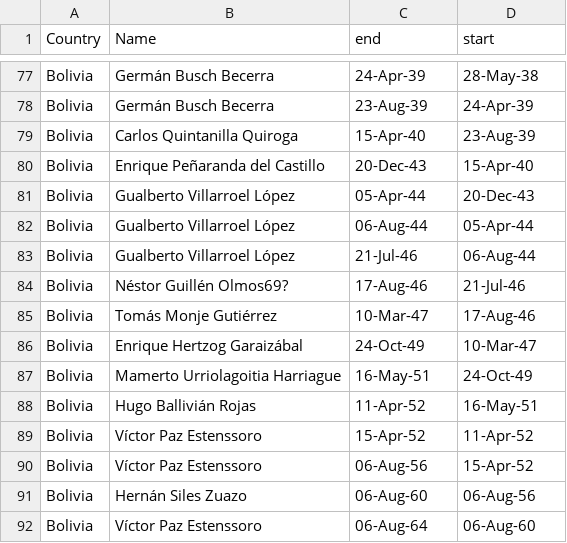
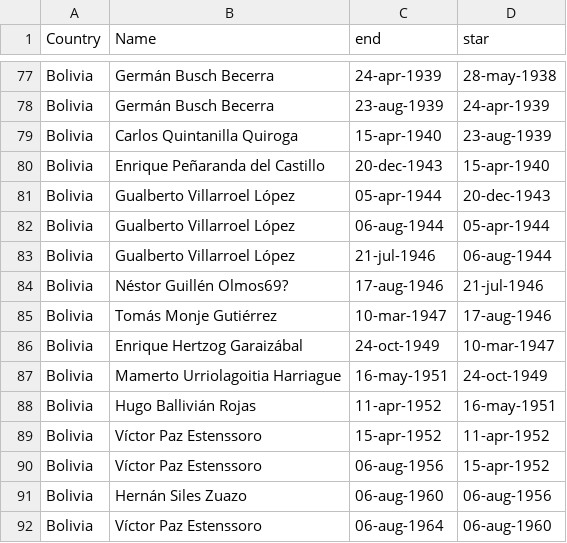
Before and after one commit to homerodp91/Raw_data, a CSV file: Presidents.bol.csv, drawn as a sheet; only a part is shown, gaps mark what is left out; the diff covers the shown part only; the diff names each change by its address in the sheet, - before the commit and + after, or states it on an @@ line.

```diff
--- a/Presidents.bol.csv
+++ b/Presidents.bol.csv
-D1: start
+D1: star
-C77 (end): 24-Apr-39
+C77 (end): 24-apr-1939
-D77 (star): 28-May-38
+D77 (star): 28-may-1938
-C78 (end): 23-Aug-39
+C78 (end): 23-aug-1939
-D78 (star): 24-Apr-39
+D78 (star): 24-apr-1939
-C79 (end): 15-Apr-40
+C79 (end): 15-apr-1940
-D79 (star): 23-Aug-39
+D79 (star): 23-aug-1939
-C80 (end): 20-Dec-43
+C80 (end): 20-dec-1943
-D80 (star): 15-Apr-40
+D80 (star): 15-apr-1940
-C81 (end): 05-Apr-44
+C81 (end): 05-apr-1944
-D81 (star): 20-Dec-43
+D81 (star): 20-dec-1943
-C82 (end): 06-Aug-44
+C82 (end): 06-aug-1944
-D82 (star): 05-Apr-44
+D82 (star): 05-apr-1944
-C83 (end): 21-Jul-46
+C83 (end): 21-jul-1946
-D83 (star): 06-Aug-44
+D83 (star): 06-aug-1944
-C84 (end): 17-Aug-46
+C84 (end): 17-aug-1946
-D84 (star): 21-Jul-46
+D84 (star): 21-jul-1946
-C85 (end): 10-Mar-47
+C85 (end): 10-mar-1947
-D85 (star): 17-Aug-46
+D85 (star): 17-aug-1946
-C86 (end): 24-Oct-49
+C86 (end): 24-oct-1949
-D86 (star): 10-Mar-47
+D86 (star): 10-mar-1947
-C87 (end): 16-May-51
+C87 (end): 16-may-1951
-D87 (star): 24-Oct-49
+D87 (star): 24-oct-1949
-C88 (end): 11-Apr-52
+C88 (end): 11-apr-1952
-D88 (star): 16-May-51
+D88 (star): 16-may-1951
-C89 (end): 15-Apr-52
+C89 (end): 15-apr-1952
-D89 (star): 11-Apr-52
+D89 (star): 11-apr-1952
-C90 (end): 06-Aug-56
+C90 (end): 06-aug-1956
-D90 (star): 15-Apr-52
+D90 (star): 15-apr-1952
-C91 (end): 06-Aug-60
+C91 (end): 06-aug-1960
-D91 (star): 06-Aug-56
+D91 (star): 06-aug-1956
-C92 (end): 06-Aug-64
+C92 (end): 06-aug-1964
-D92 (star): 06-Aug-60
+D92 (star): 06-aug-1960
```
Also changed, not shown: 100 edited cells elsewhere in this file.
